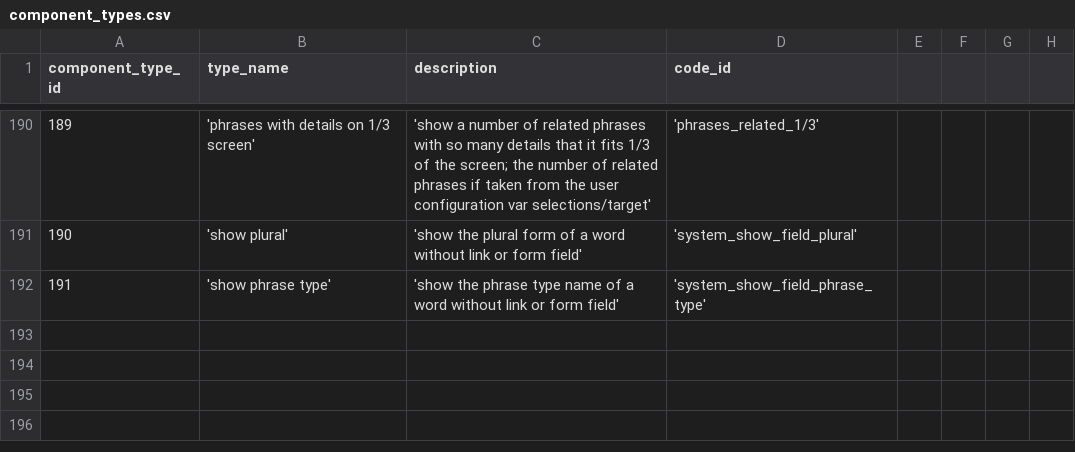
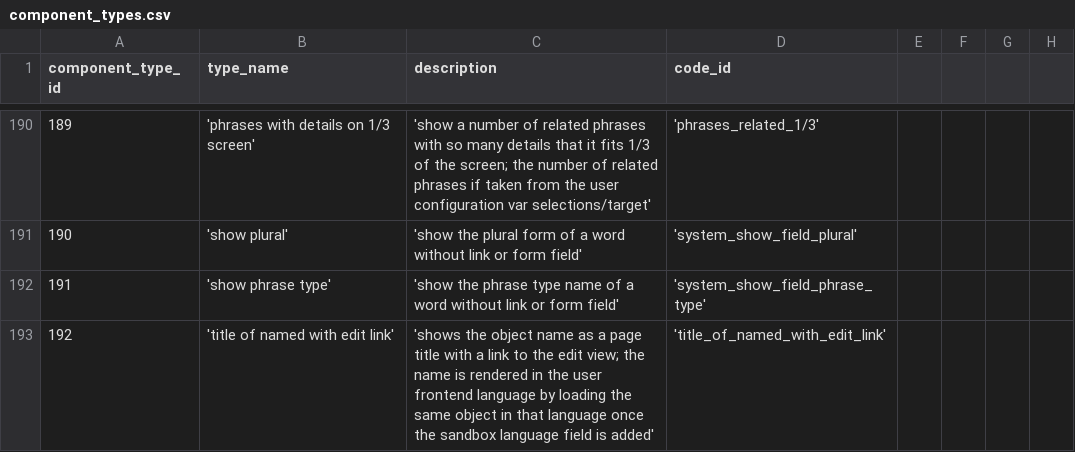
Before and after one commit to zukunft/zukunft.com, a CSV file: src/main/resources/db_code_links/component_types.csv, drawn as a sheet; only a part is shown, gaps mark what is left out; the diff names each change by its address in the sheet, - before the commit and + after, or states it on an @@ line.

Commit message:
add title_of_named_with_edit_link component for named object pages as part of fix #247

```diff
--- a/src/main/resources/db_code_links/component_types.csv
+++ b/src/main/resources/db_code_links/component_types.csv
+row 193: 192 | 'title of named with edit link' | 'shows the object name as a page title with a link to the edit view; the name is rendered in the user frontend language by loading the same object in that language once the sandbox language field is added' | 'title_of_named_with_edit_link'
```
Also changed, not shown: 40 other files.
